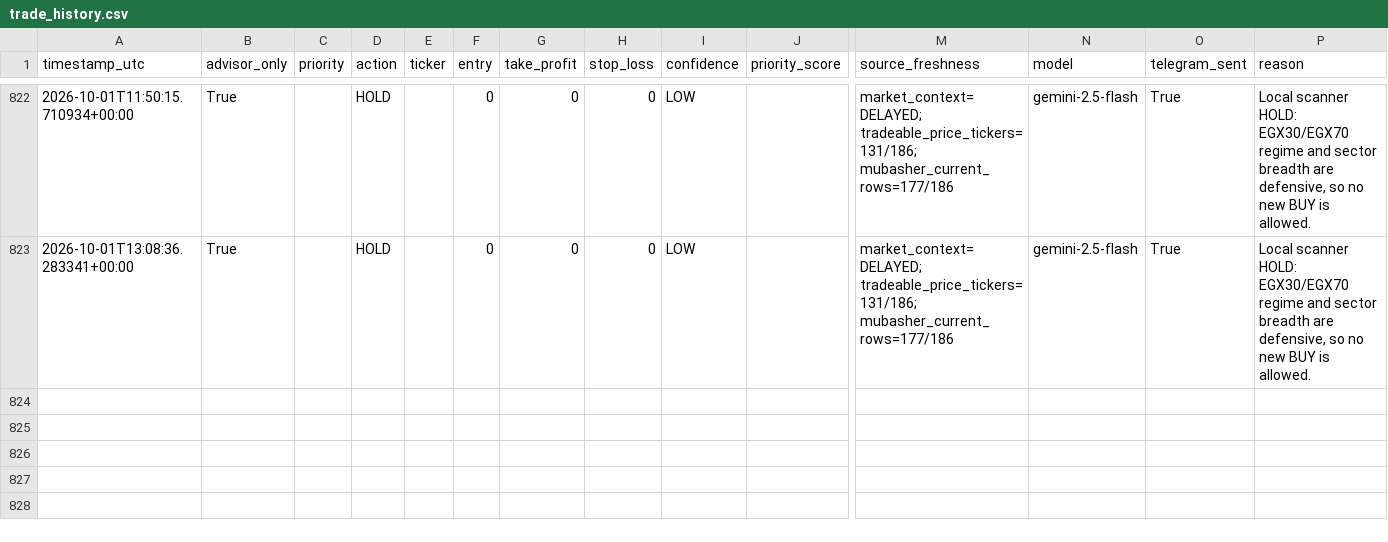
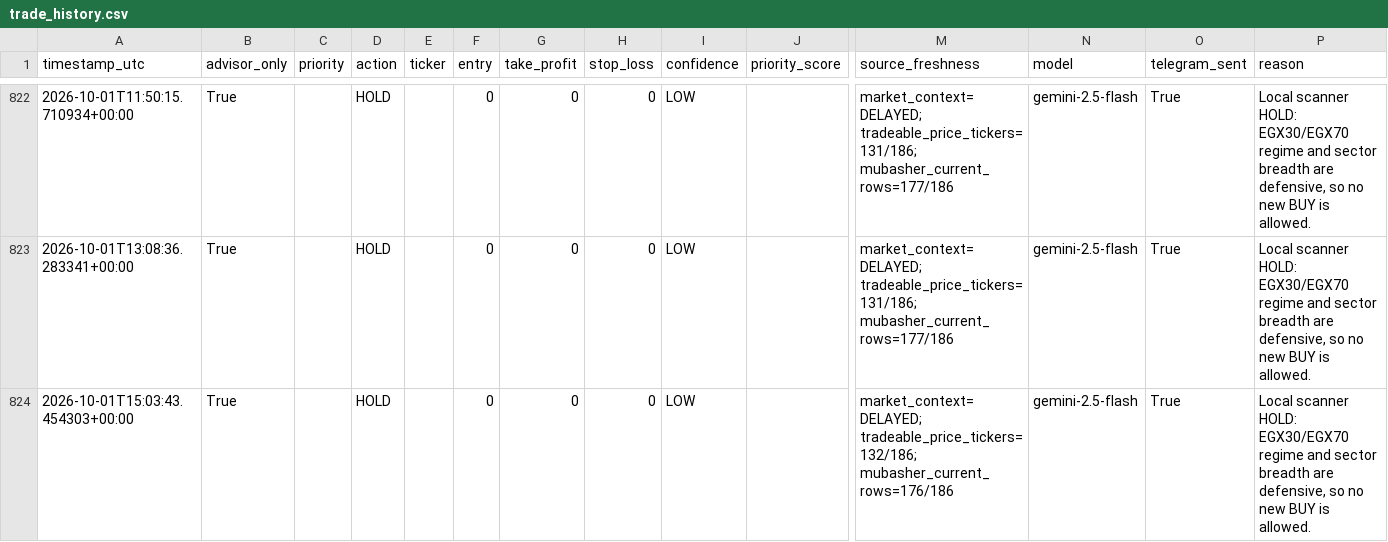
Before and after one commit to Philopater-Ayman/egx-telegram-scanner, a CSV file: trade_history.csv, drawn as a sheet; only a part is shown, gaps mark what is left out; rows hold the shown columns only; the diff names each change by its address in the sheet, - before the commit and + after, or states it on an @@ line.

```diff
--- a/trade_history.csv
+++ b/trade_history.csv
+row 824: 2026-10-01T15:03:43.454303+00:00 | True |  | HOLD |  | 0 | 0 | 0 | LOW |  | market_context=DELAYED; tradeable_price_tickers=132/186; mubasher_current_rows=176/186 | gemini-2.5-flash | True | Local scanner HOLD: EGX30/EGX70 regime and sector breadth are defensive, so no new BUY is allowed.
```
Also changed, not shown: action_tickets.csv, data_quality.csv, 8 other files.
